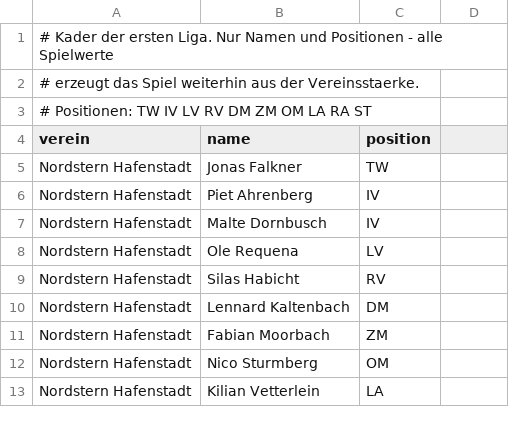
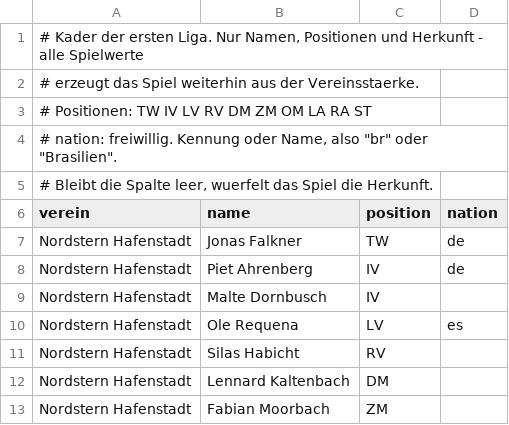
Before and after one commit to Scheber08/Einbauschrank, a CSV file: public/beispiel-datenbank/nord-1.spieler.csv, drawn as a sheet; only a part is shown; the shorter side is filled out with more unchanged rows; addresses are those after the commit; the diff names each change by its address in the sheet, - before the commit and + after, or states it on an @@ line.

```diff
--- a/public/beispiel-datenbank/nord-1.spieler.csv
+++ b/public/beispiel-datenbank/nord-1.spieler.csv
-A1 (verein): …Liga. Nur Namen und Positionen - alle…
+A1 (verein): …Liga. Nur Namen, Positionen und Herkunft - alle…
+row 4: # nation: freiwillig. Kennung oder Name, also "br" oder "Brasilien".
+row 5: # Bleibt die Spalte leer, wuerfelt das Spiel die Herkunft.
-D6: (empty)
+D6: nation
-D7:D8 (nation): (empty)
+D7:D8 (nation): de
-D10 (nation): (empty)
+D10 (nation): es
```
Also changed, not shown: 19 other files.
